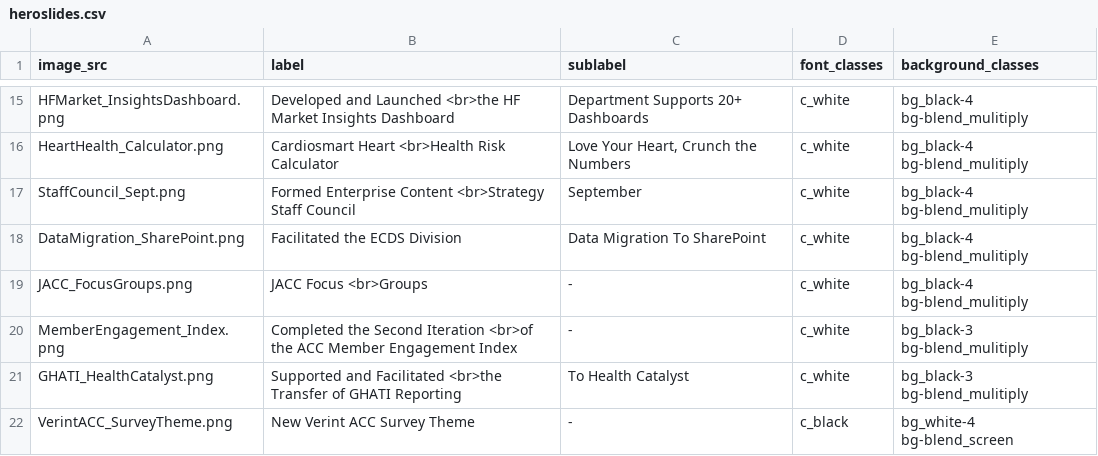
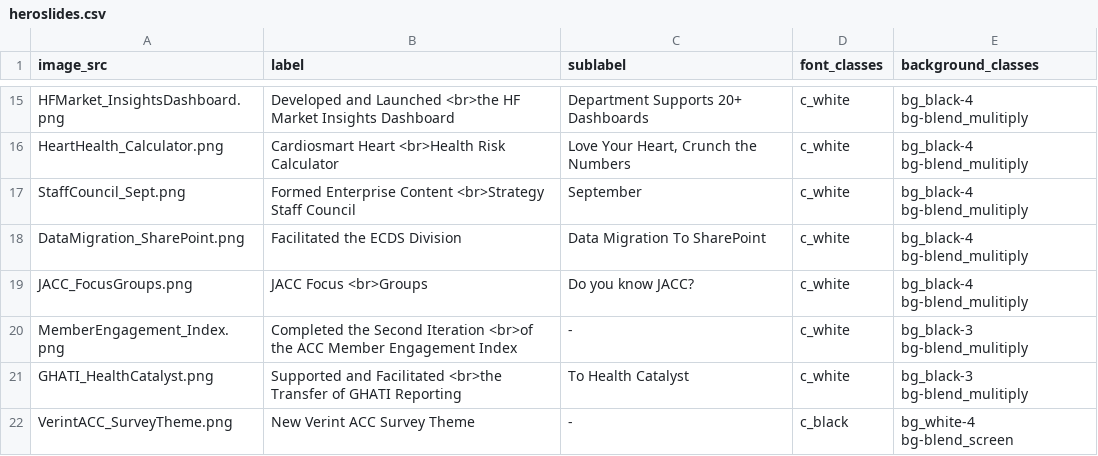
Before and after one commit to ACC-Style/PrototypingACCorg, a CSV file: _data/heroslides.csv, drawn as a sheet; only a part is shown, gaps mark what is left out.

Commit message:
do you know jacc

```diff
--- a/_data/heroslides.csv
+++ b/_data/heroslides.csv
@@ -18,3 +18,3 @@ StaffCouncil_Sept.png,Formed Enterprise Content <br>Strategy Staff Council,Septe
 "DataMigration_SharePoint.png","Facilitated the ECDS Division","Data Migration To SharePoint",c_white,bg_black-4 bg-blend_mulitiply
-JACC_FocusGroups.png,JACC Focus <br>Groups,-,c_white,bg_black-4 bg-blend_mulitiply
+JACC_FocusGroups.png,JACC Focus <br>Groups,Do you know JACC?,c_white,bg_black-4 bg-blend_mulitiply
 "MemberEngagement_Index.png","Completed the Second Iteration <br>of the ACC Member Engagement Index","-",c_white,bg_black-3 bg-blend_mulitiply
```
